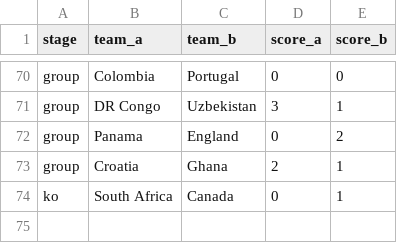
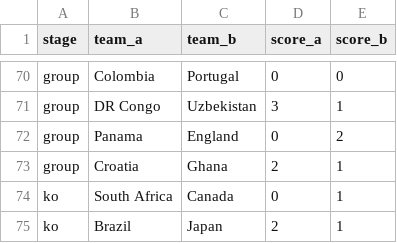
Before and after one commit to steodose/world-cup-2026, a CSV file: data/results.csv, drawn as a sheet; only a part is shown, gaps mark what is left out.

Commit message:
Locked Brazil result

```diff
--- a/data/results.csv
+++ b/data/results.csv
@@ -74 +74,2 @@ group,Croatia,Ghana,2,1
 ko,South Africa,Canada,0,1
+ko,Brazil,Japan,2,1
```
Also changed, not shown: data/match_predictions.csv, data/simulations.csv, 2 other files.
